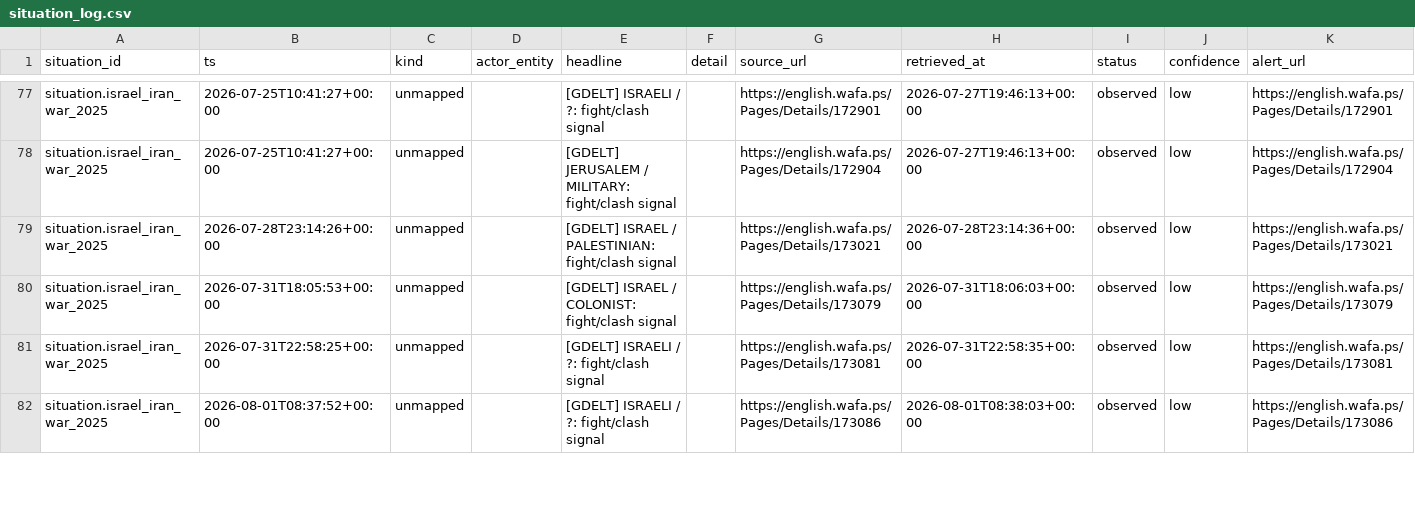
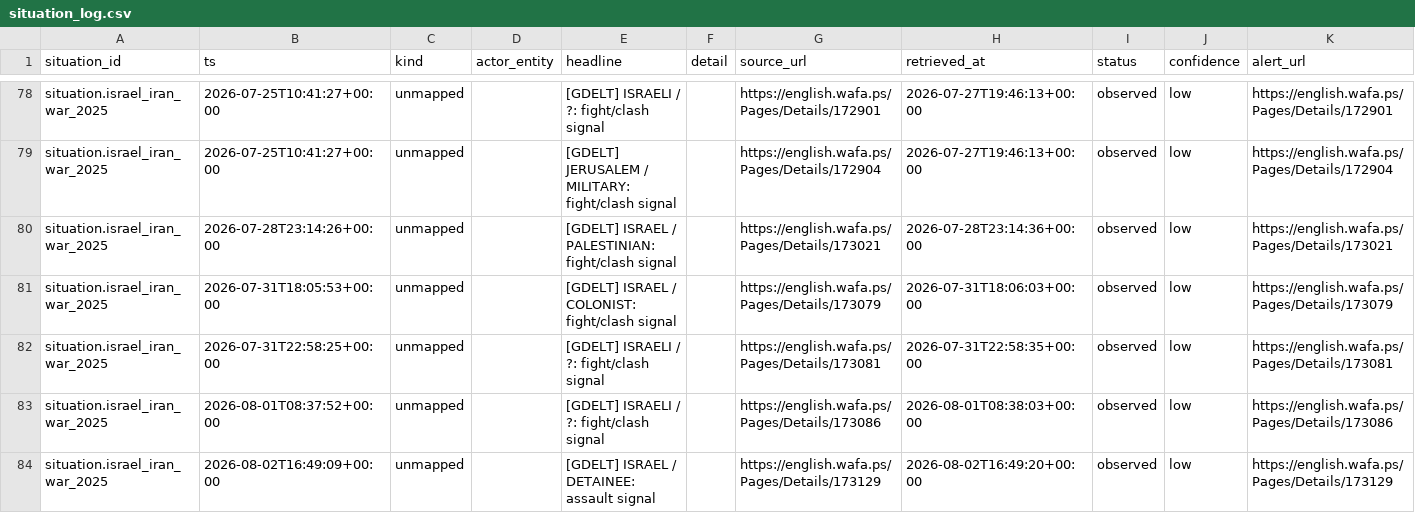
Before and after one commit to josephdelany/ripple-engine, a CSV file: data/state/situation_log.csv, drawn as a sheet; only a part is shown, gaps mark what is left out; rows hold the shown columns only; the diff covers the shown part only; the diff names each change by its address in the sheet, - before the commit and + after, or states it on an @@ line.

```diff
--- a/data/state/situation_log.csv
+++ b/data/state/situation_log.csv
+row 84: situation.israel_iran_war_2025 | 2026-08-02T16:49:09+00:00 | unmapped |  | [GDELT] ISRAEL / DETAINEE: assault signal |  | https://english.wafa.ps/Pages/Details/173129 | 2026-08-02T16:49:20+00:00 | observed | low | https://english.wafa.ps/Pages/Details/173129
```
Also changed, not shown: 12 added rows elsewhere in this file, data/alert_queue.csv, 1 other file.
